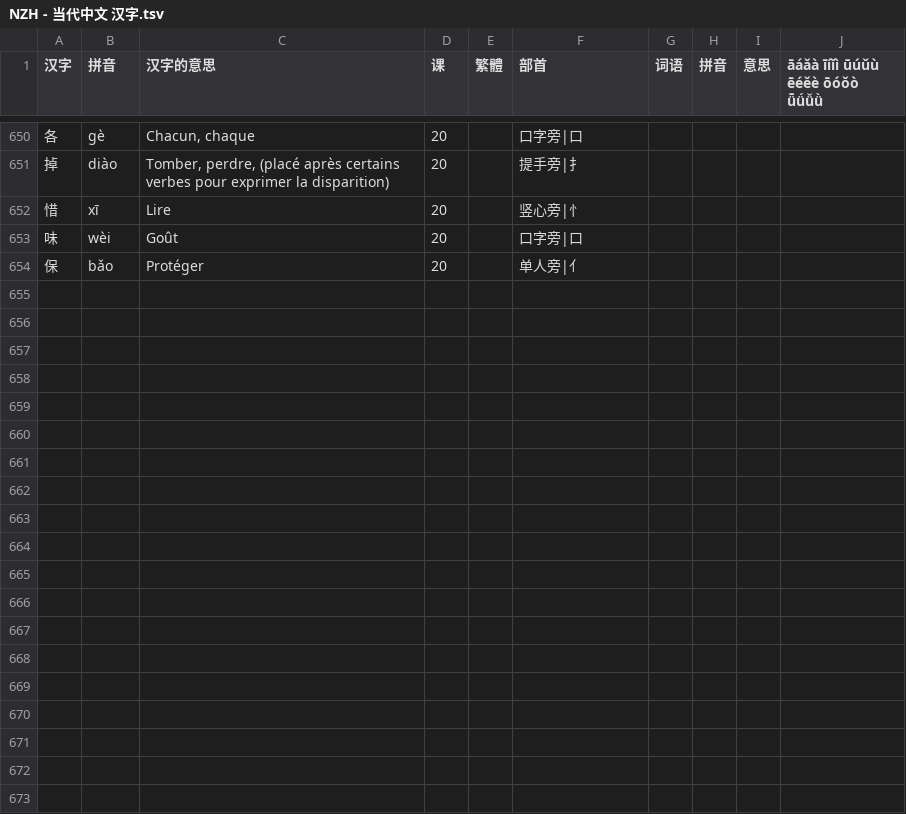
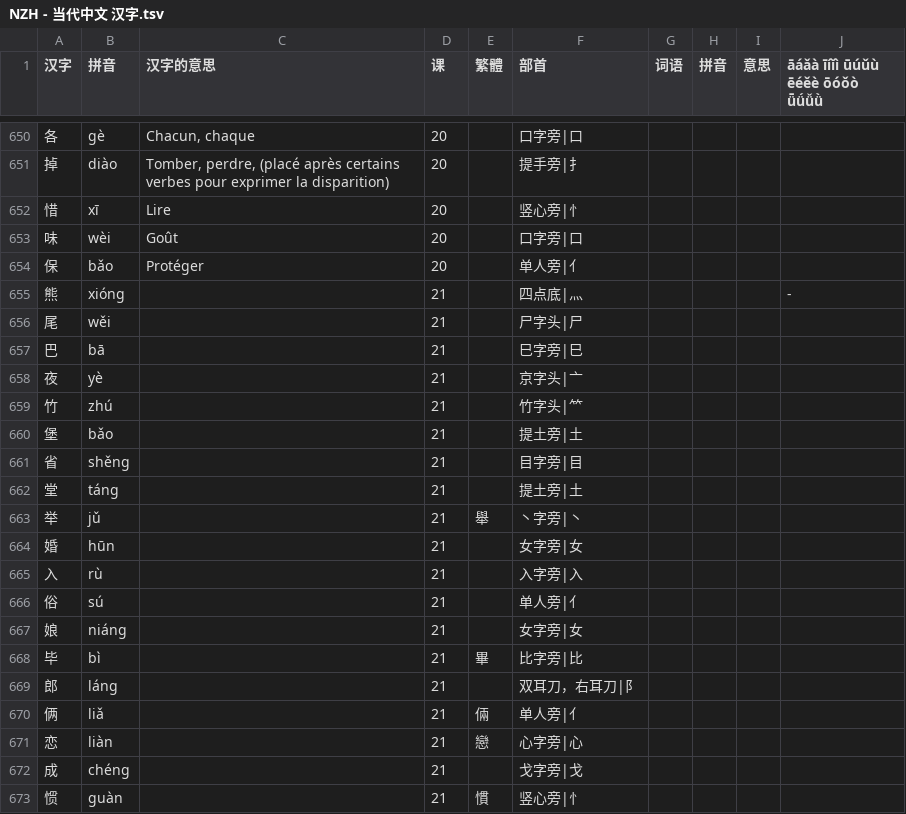
Before and after one commit to jdwebdev/chinois, a TSV file: tsv/NZH - 当代中文 汉字.tsv, drawn as a sheet; only a part is shown, gaps mark what is left out; the diff covers the shown part only.

```diff
--- a/tsv/NZH - 当代中文 汉字.tsv
+++ b/tsv/NZH - 当代中文 汉字.tsv
@@ -654 +654,20 @@
 保	bǎo	Protéger	20		单人旁|亻				
+熊	xióng		21		四点底|灬				-
+尾	wěi		21		尸字头|尸				
+巴	bā		21		巳字旁|巳				
+夜	yè		21		京字头|亠				
+竹	zhú		21		竹字头|⺮				
+堡	bǎo		21		提土旁|土				
+省	shěng		21		目字旁|目				
+堂	táng		21		提土旁|土				
+举	jǔ		21	舉	丶字旁|丶				
+婚	hūn		21		女字旁|女				
+入	rù		21		入字旁|入				
+俗	sú		21		单人旁|亻				
+娘	niáng		21		女字旁|女				
+毕	bì		21	畢	比字旁|比				
+郎	láng		21		双耳刀，右耳刀|阝				
+俩	liǎ		21	倆	单人旁|亻				
+恋	liàn		21	戀	心字旁|心				
+成	chéng		21		戈字旁|戈				
+惯	guàn		21	慣	竖心旁|忄				
```
Also changed, not shown: 9 added rows and 1 edited cell elsewhere in this file, tsv/NZH - 当代中文 例子.tsv, tsv/NZH - 当代中文 课文.tsv, 2 other files.
